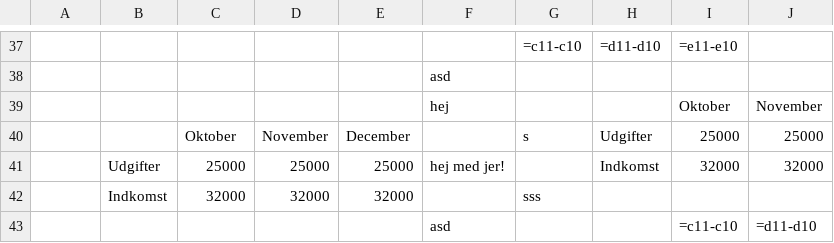
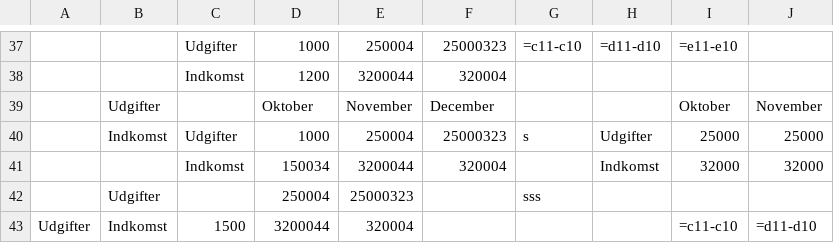
Before and after one commit to RummusBoi/rs-sheets, a CSV file: src/assets/test.csv, drawn as a sheet; only a part is shown, gaps mark what is left out; the diff covers the shown part only; the diff names each change by its address in the sheet, - before the commit and + after, or states it on an @@ line.

```diff
--- a/src/assets/test.csv
+++ b/src/assets/test.csv
-C37: (empty)
+C37: Udgifter
-D37: (empty)
+D37: 1000
-E37: (empty)
+E37: 250004
-F37: (empty)
+F37: 25000323
-C38: (empty)
+C38: Indkomst
-D38: (empty)
+D38: 1200
-E38: (empty)
+E38: 3200044
-F38: asd
+F38: 320004
-B39: (empty)
+B39: Udgifter
-D39: (empty)
+D39: Oktober
-E39: (empty)
+E39: November
-F39: hej
+F39: December
-B40: (empty)
+B40: Indkomst
-C40: Oktober
+C40: Udgifter
-D40: November
+D40: 1000
-E40: December
+E40: 250004
-F40: (empty)
+F40: 25000323
-B41: Udgifter
+B41: (empty)
-C41: 25000
+C41: Indkomst
-D41: 25000
+D41: 150034
-E41: 25000
+E41: 3200044
-F41: hej med jer!
+F41: 320004
-B42: Indkomst
+B42: Udgifter
-C42: 32000
+C42: (empty)
-D42: 32000
+D42: 250004
-E42: 32000
+E42: 25000323
-A43: (empty)
+A43: Udgifter
-B43: (empty)
+B43: Indkomst
-C43: (empty)
+C43: 1500
-D43: (empty)
+D43: 3200044
-E43: (empty)
+E43: 320004
-F43: asd
+F43: (empty)
```
Also changed, not shown: 147 edited cells elsewhere in this file, 2 other files.
